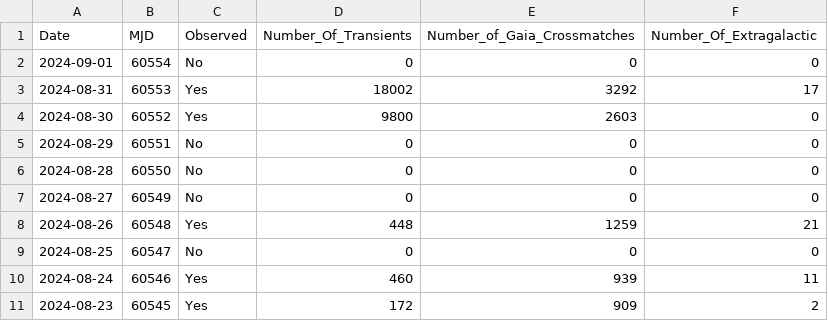
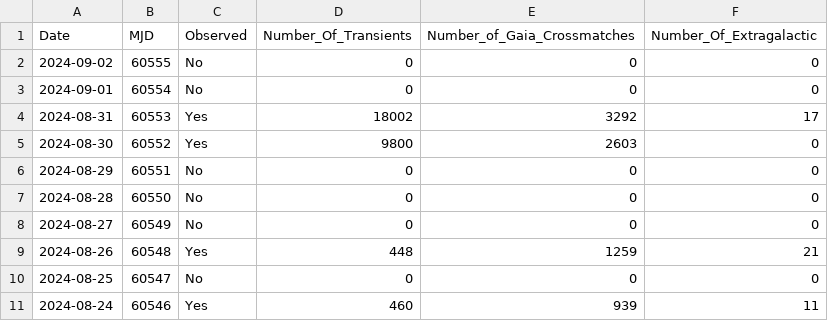
Before and after one commit to DurhamJohnAPaice/GEMTOM, a CSV file: data/Recent_BlackGEM_History.csv, drawn as a sheet.

```diff
--- a/data/Recent_BlackGEM_History.csv
+++ b/data/Recent_BlackGEM_History.csv
@@ -1,2 +1,3 @@
 Date,MJD,Observed,Number_Of_Transients,Number_of_Gaia_Crossmatches,Number_Of_Extragalactic
+2024-09-02,60555,No,0,0,0
 2024-09-01,60554,No,0,0,0
@@ -10,2 +11 @@ Date,MJD,Observed,Number_Of_Transients,Number_of_Gaia_Crossmatches,Number_Of_Ext
 2024-08-24,60546,Yes,460,939,11
-2024-08-23,60545,Yes,172,909,2
```
Also changed, not shown: 21 other files.
